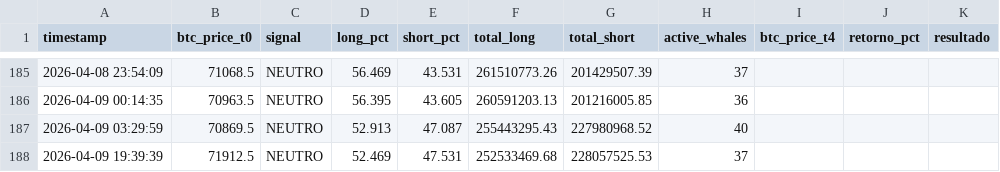
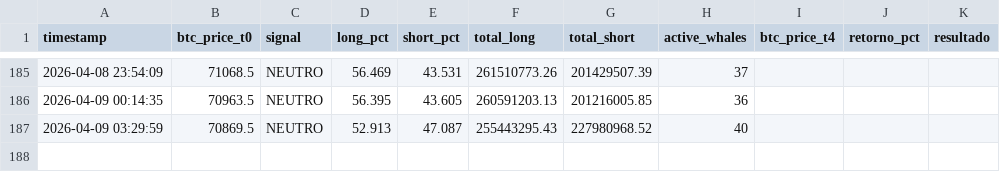
Before and after one commit to BetoBrun/Whale-Tracker1, a CSV file: data/whale_snapshots.csv, drawn as a sheet; only a part is shown, gaps mark what is left out; the diff names each change by its address in the sheet, - before the commit and + after, or states it on an @@ line.

```diff
--- a/data/whale_snapshots.csv
+++ b/data/whale_snapshots.csv
-row 188: 2026-04-09 19:39:39 | 71912.5 | NEUTRO | 52.469 | 47.531 | 252533469.68 | 228057525.53 | 37
```
Also changed, not shown: 5 other files.
